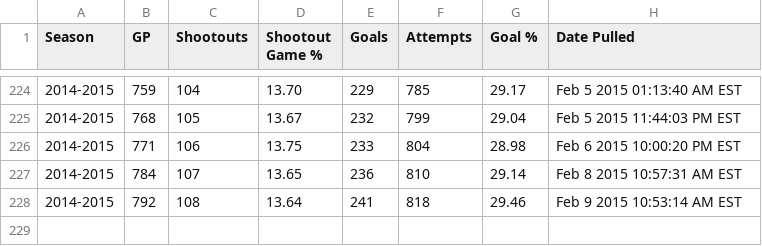
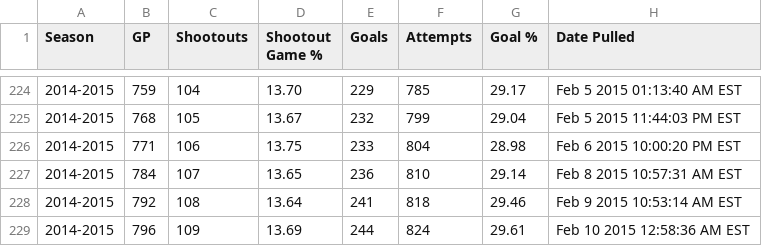
Before and after one commit to pyreking/Shootout, a CSV file: summary/change_log.csv, drawn as a sheet; only a part is shown, gaps mark what is left out; the diff names each change by its address in the sheet, - before the commit and + after, or states it on an @@ line.

```diff
--- a/summary/change_log.csv
+++ b/summary/change_log.csv
+row 229: 2014-2015 | 796 | 109 | 13.69 | 244 | 824 | 29.61 | Feb 10 2015 12:58:36 AM EST
```
Also changed, not shown: shots/shots.csv, summary/current.csv, 5 other files.
